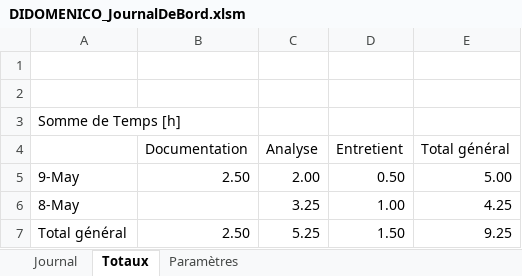
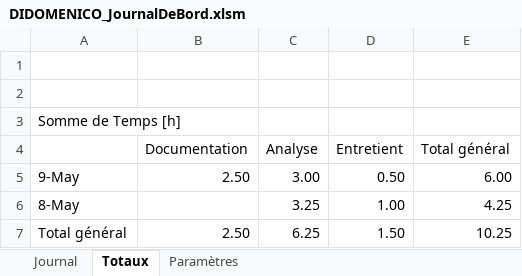
Before and after one commit to Ethylen/TPI-DIDO, an Excel workbook: Documentation/DIDOMENICO_JournalDeBord.xlsm, sheet Totaux, drawn as a sheet; values as stored, in another font and other column widths than the file's, no borders; the diff names each change by its address in the sheet, - before the commit and + after, or states it on an @@ line.

```diff
--- a/Documentation/DIDOMENICO_JournalDeBord.xlsm (sheet Totaux)
+++ b/Documentation/DIDOMENICO_JournalDeBord.xlsm (sheet Totaux)
-C5 (Analyse): 2.00
+C5 (Analyse): 3.00
-E5 (Total général): 5.00
+E5 (Total général): 6.00
-C7 (Analyse): 5.25
+C7 (Analyse): 6.25
-E7 (Total général): 9.25
+E7 (Total général): 10.25
```
Also changed, not shown: sheet Journal, formulas that keep their value, 4 other files.
